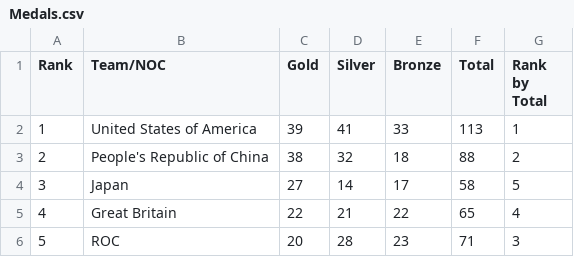
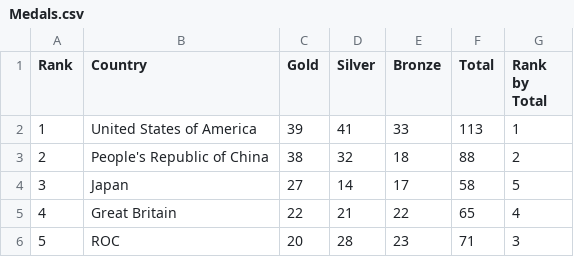
Before and after one commit to RohitSaha-8/Tokyo-Olympic-AzureDE-Project, a CSV file: Data/Medals.csv, drawn as a sheet; only a part is shown; the diff names each change by its address in the sheet, - before the commit and + after, or states it on an @@ line.

Commit message:
Update Medals.csv

```diff
--- a/Data/Medals.csv
+++ b/Data/Medals.csv
-B1: Team/NOC
+B1: Country
```
